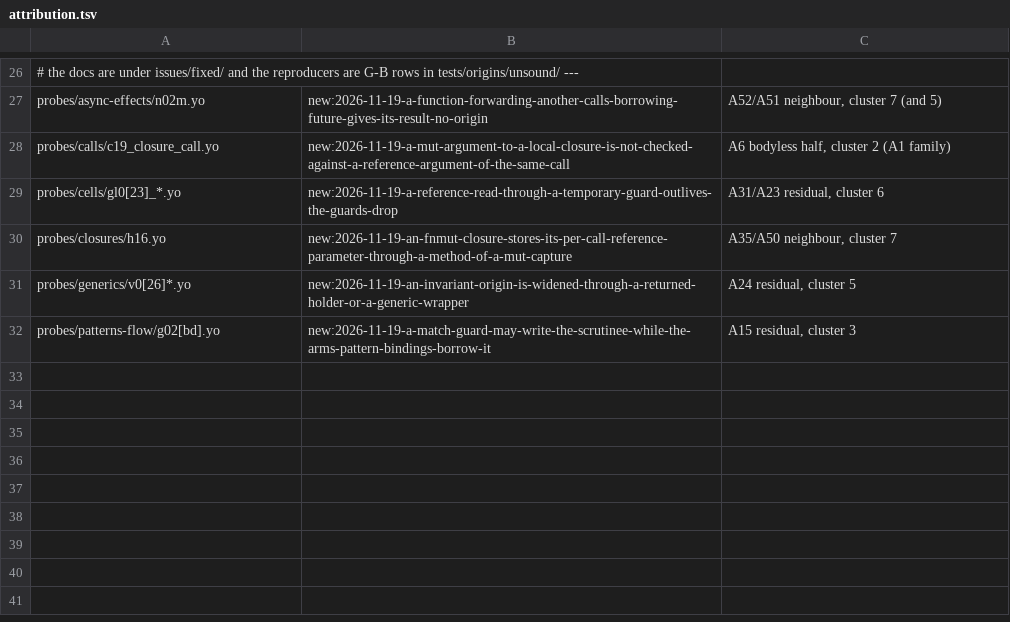
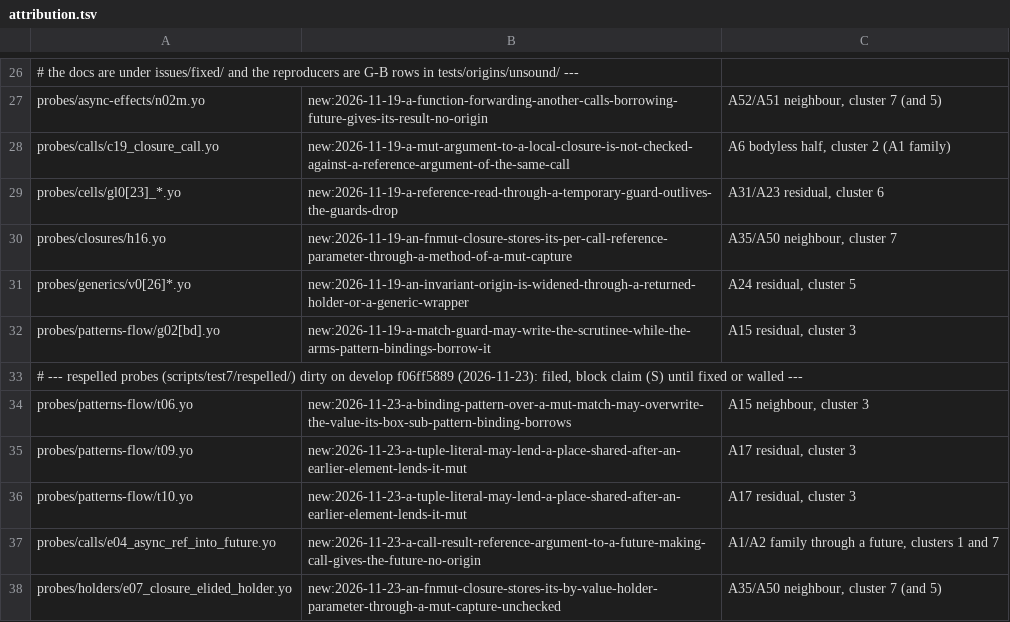
Before and after one commit to shd101wyy/Yo, a TSV file: scripts/test7/attribution.tsv, drawn as a sheet; only a part is shown, gaps mark what is left out; the diff names each change by its address in the sheet, - before the commit and + after, or states it on an @@ line.

```diff
--- a/scripts/test7/attribution.tsv
+++ b/scripts/test7/attribution.tsv
+row 33: # --- respelled probes (scripts/test7/respelled/) dirty on develop f06ff5889 (2026-11-23): filed, block claim (S) until fixed or walled ---
+row 34: probes/patterns-flow/t06.yo | new:2026-11-23-a-binding-pattern-over-a-mut-match-may-overwrite-the-value-its-box-sub-pattern-binding-borrows | A15 neighbour, cluster 3
+row 35: probes/patterns-flow/t09.yo | new:2026-11-23-a-tuple-literal-may-lend-a-place-shared-after-an-earlier-element-lends-it-mut | A17 residual, cluster 3
+row 36: probes/patterns-flow/t10.yo | new:2026-11-23-a-tuple-literal-may-lend-a-place-shared-after-an-earlier-element-lends-it-mut | A17 residual, cluster 3
+row 37: probes/calls/e04_async_ref_into_future.yo | new:2026-11-23-a-call-result-reference-argument-to-a-future-making-call-gives-the-future-no-origin | A1/A2 family through a future, clusters 1 and 7
+row 38: probes/holders/e07_closure_elided_holder.yo | new:2026-11-23-an-fnmut-closure-stores-its-by-value-holder-parameter-through-a-mut-capture-unchecked | A35/A50 neighbour, cluster 7 (and 5)
```
Also changed, not shown: scripts/test7/respell-manifest.tsv, 12 other files.
